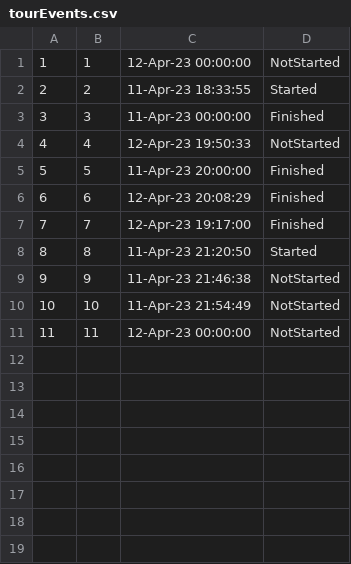
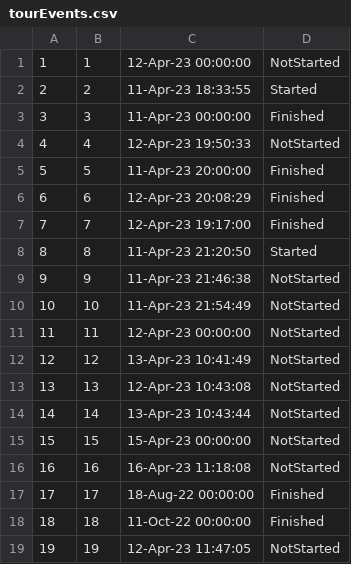
Before and after one commit to ayadjo/Grupa7_TimC, a CSV file: InitialProject/Resources/Data/tourEvents.csv, drawn as a sheet.

```diff
--- a/InitialProject/Resources/Data/tourEvents.csv
+++ b/InitialProject/Resources/Data/tourEvents.csv
@@ -11 +11,9 @@
 11|11|12-Apr-23 00:00:00|NotStarted
+12|12|13-Apr-23 10:41:49|NotStarted
+13|13|12-Apr-23 10:43:08|NotStarted
+14|14|13-Apr-23 10:43:44|NotStarted
+15|15|15-Apr-23 00:00:00|NotStarted
+16|16|16-Apr-23 11:18:08|NotStarted
+17|17|18-Aug-22 00:00:00|Finished
+18|18|11-Oct-22 00:00:00|Finished
+19|19|12-Apr-23 11:47:05|NotStarted
```
Also changed, not shown: InitialProject/Resources/Data/images.csv, InitialProject/Resources/Data/tourPoints.csv, 11 other files.
